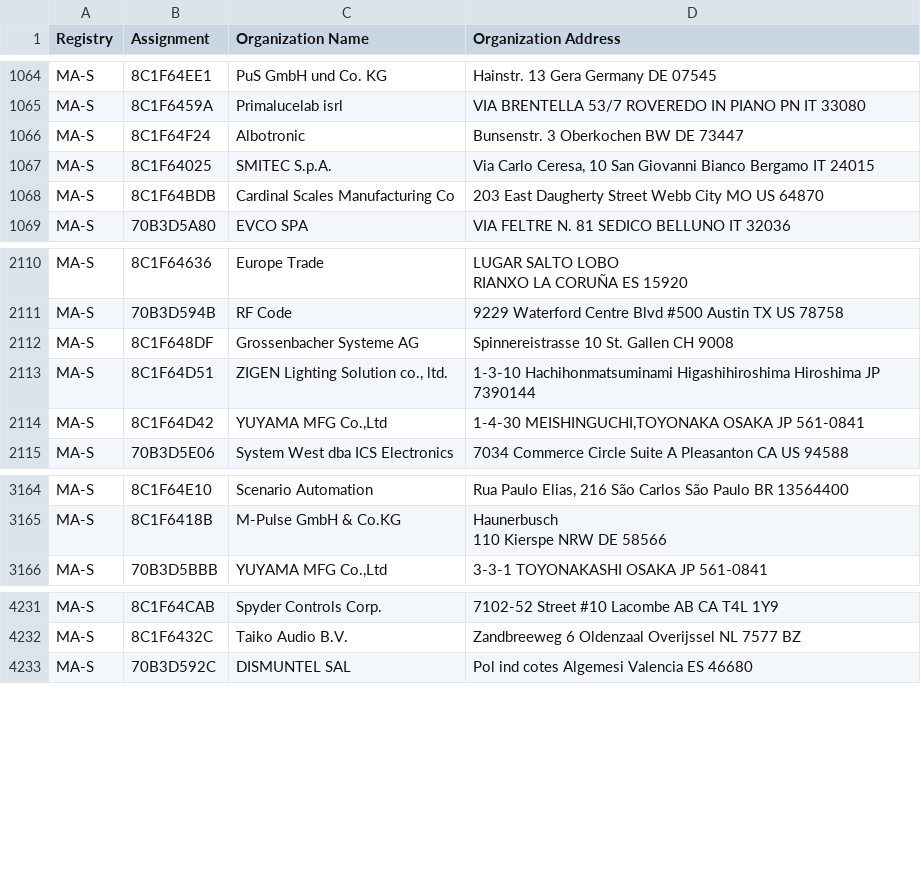
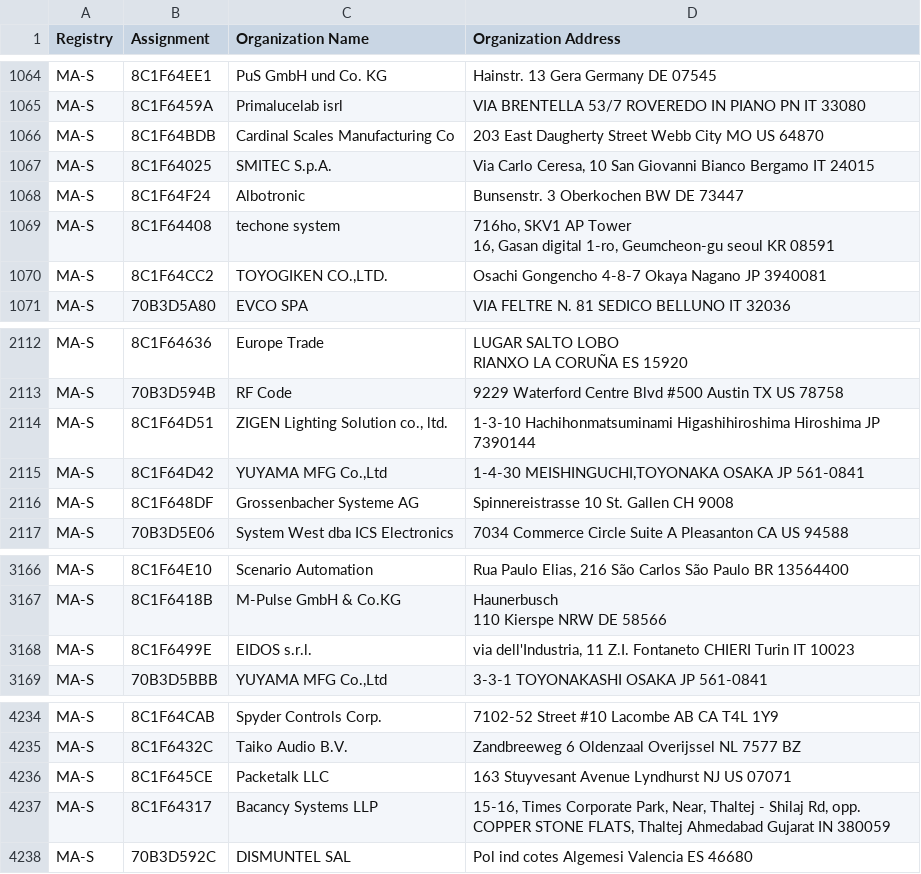
Before and after one commit to hdm/mac-ages, a CSV file: data/ieee/oui36.csv, drawn as a sheet; only a part is shown, gaps mark what is left out.

```diff
--- a/data/ieee/oui36.csv
+++ b/data/ieee/oui36.csv
@@ -1073,5 +1073,8 @@ MA-S,8C1F64EE1,PuS GmbH und Co. KG,Hainstr. 13 Gera Germany DE 07545
 MA-S,8C1F6459A,Primalucelab isrl,VIA BRENTELLA 53/7 ROVEREDO IN PIANO PN IT 33080
-MA-S,8C1F64F24,Albotronic,Bunsenstr. 3 Oberkochen BW DE 73447
-MA-S,8C1F64025,SMITEC S.p.A.,"Via Carlo Ceresa, 10 San Giovanni Bianco Bergamo IT 24015 "
 MA-S,8C1F64BDB,Cardinal Scales Manufacturing Co,203 East Daugherty Street Webb City MO US 64870
+MA-S,8C1F64025,SMITEC S.p.A.,"Via Carlo Ceresa, 10 San Giovanni Bianco Bergamo IT 24015 "
+MA-S,8C1F64F24,Albotronic,Bunsenstr. 3 Oberkochen BW DE 73447
+MA-S,8C1F64408,techone system,"716ho, SKV1 AP Tower
+16, Gasan digital 1-ro, Geumcheon-gu seoul  KR 08591 "
+MA-S,8C1F64CC2,"TOYOGIKEN CO.,LTD.",Osachi Gongencho 4-8-7 Okaya Nagano JP 3940081
 MA-S,70B3D5A80,EVCO SPA,VIA FELTRE N. 81 SEDICO BELLUNO IT 32036
@@ -2128,5 +2131,5 @@ MA-S,8C1F64636,Europe Trade,"LUGAR SALTO LOBO
 MA-S,70B3D594B,RF Code,9229 Waterford Centre Blvd #500 Austin TX US 78758
-MA-S,8C1F648DF,Grossenbacher Systeme AG,Spinnereistrasse 10 St. Gallen  CH 9008
 MA-S,8C1F64D51,"ZIGEN Lighting Solution co., ltd.",1-3-10 Hachihonmatsuminami Higashihiroshima Hiroshima JP 7390144
 MA-S,8C1F64D42,"YUYAMA MFG Co.,Ltd","1-4-30 MEISHINGUCHI,TOYONAKA OSAKA JP 561-0841 "
+MA-S,8C1F648DF,Grossenbacher Systeme AG,Spinnereistrasse 10 St. Gallen  CH 9008
 MA-S,70B3D5E06,System West dba ICS Electronics,7034 Commerce Circle Suite A Pleasanton CA US 94588
@@ -3187,2 +3190,3 @@ MA-S,8C1F6418B,M-Pulse GmbH & Co.KG,"Haunerbusch
 110 Kierspe NRW DE 58566 "
+MA-S,8C1F6499E,EIDOS s.r.l.,"via dell'Industria, 11 Z.I. Fontaneto  CHIERI  Turin IT 10023 "
 MA-S,70B3D5BBB,"YUYAMA MFG Co.,Ltd",3-3-1 TOYONAKASHI OSAKA JP 561-0841
@@ -4263,2 +4267,4 @@ MA-S,8C1F64CAB,Spyder Controls Corp.,7102-52 Street #10 Lacombe AB CA T4L 1Y9
 MA-S,8C1F6432C,Taiko Audio B.V.,Zandbreeweg 6 Oldenzaal Overijssel NL 7577 BZ
+MA-S,8C1F645CE,Packetalk LLC,163 Stuyvesant Avenue Lyndhurst NJ US 07071
+MA-S,8C1F64317,Bacancy Systems LLP,"15-16, Times Corporate Park, Near, Thaltej - Shilaj Rd, opp. COPPER STONE FLATS, Thaltej Ahmedabad Gujarat IN 380059 "
 MA-S,70B3D592C,DISMUNTEL SAL,Pol ind cotes Algemesi Valencia ES 46680
```
Also changed, not shown: data/ieee/cid.csv, 1 other file.
